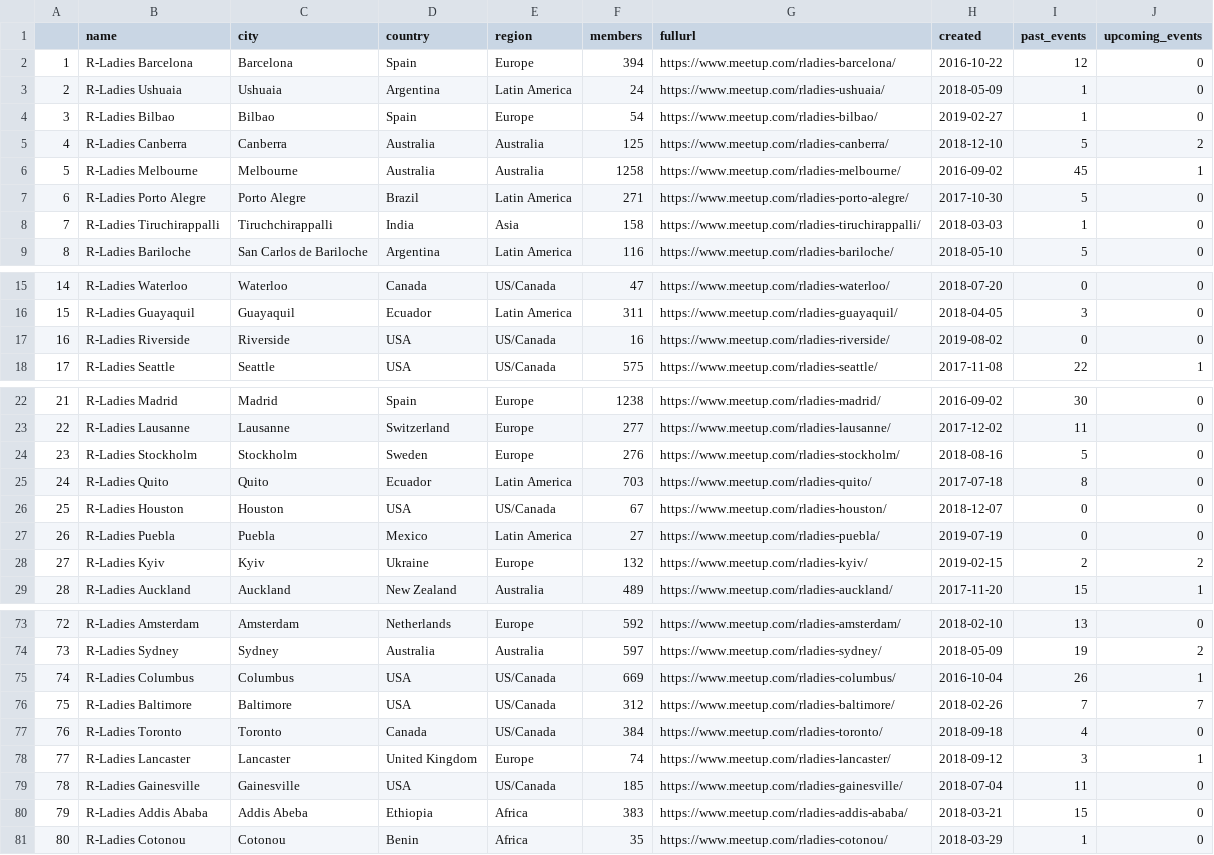
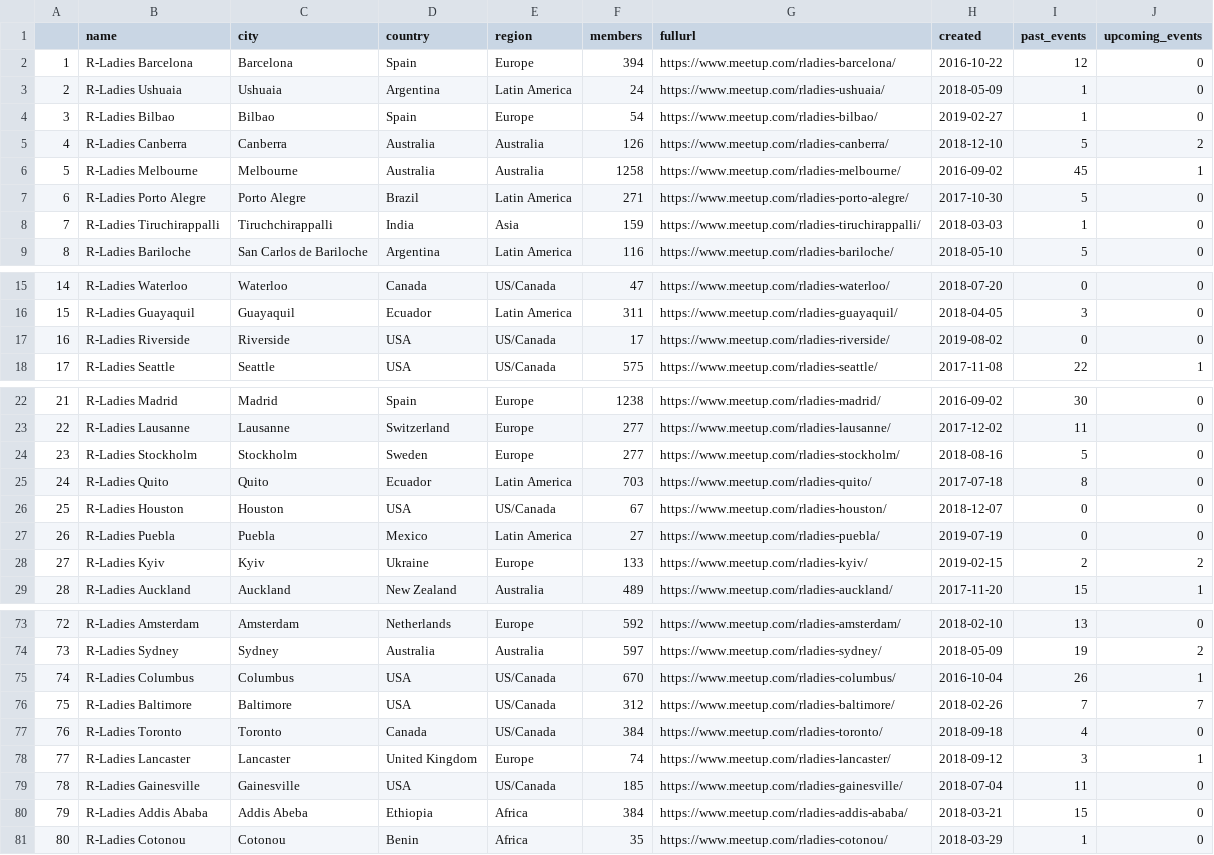
Before and after one commit to benubah/r-community-explorer, a CSV file: docs/data/rladies.csv, drawn as a sheet; only a part is shown, gaps mark what is left out; the diff covers the shown part only.

```diff
--- a/docs/data/rladies.csv
+++ b/docs/data/rladies.csv
@@ -4,6 +4,6 @@
 "3","R-Ladies Bilbao","Bilbao","Spain","Europe",54,"https://www.meetup.com/rladies-bilbao/",2019-02-27,1,0
-"4","R-Ladies Canberra","Canberra","Australia","Australia",125,"https://www.meetup.com/rladies-canberra/",2018-12-10,5,2
+"4","R-Ladies Canberra","Canberra","Australia","Australia",126,"https://www.meetup.com/rladies-canberra/",2018-12-10,5,2
 "5","R-Ladies Melbourne","Melbourne","Australia","Australia",1258,"https://www.meetup.com/rladies-melbourne/",2016-09-02,45,1
 "6","R-Ladies Porto Alegre","Porto Alegre","Brazil","Latin America",271,"https://www.meetup.com/rladies-porto-alegre/",2017-10-30,5,0
-"7","R-Ladies Tiruchirappalli","Tiruchchirappalli","India","Asia",158,"https://www.meetup.com/rladies-tiruchirappalli/",2018-03-03,1,0
+"7","R-Ladies Tiruchirappalli","Tiruchchirappalli","India","Asia",159,"https://www.meetup.com/rladies-tiruchirappalli/",2018-03-03,1,0
 "8","R-Ladies Bariloche","San Carlos de Bariloche","Argentina","Latin America",116,"https://www.meetup.com/rladies-bariloche/",2018-05-10,5,0
@@ -16,3 +16,3 @@
 "15","R-Ladies Guayaquil","Guayaquil","Ecuador","Latin America",311,"https://www.meetup.com/rladies-guayaquil/",2018-04-05,3,0
-"16","R-Ladies Riverside","Riverside","USA","US/Canada",16,"https://www.meetup.com/rladies-riverside/",2019-08-02,0,0
+"16","R-Ladies Riverside","Riverside","USA","US/Canada",17,"https://www.meetup.com/rladies-riverside/",2019-08-02,0,0
 "17","R-Ladies Seattle","Seattle","USA","US/Canada",575,"https://www.meetup.com/rladies-seattle/",2017-11-08,22,1
@@ -23,3 +23,3 @@
 "22","R-Ladies Lausanne","Lausanne","Switzerland","Europe",277,"https://www.meetup.com/rladies-lausanne/",2017-12-02,11,0
-"23","R-Ladies Stockholm","Stockholm","Sweden","Europe",276,"https://www.meetup.com/rladies-stockholm/",2018-08-16,5,0
+"23","R-Ladies Stockholm","Stockholm","Sweden","Europe",277,"https://www.meetup.com/rladies-stockholm/",2018-08-16,5,0
 "24","R-Ladies Quito","Quito","Ecuador","Latin America",703,"https://www.meetup.com/rladies-quito/",2017-07-18,8,0
@@ -27,3 +27,3 @@
 "26","R-Ladies Puebla","Puebla","Mexico","Latin America",27,"https://www.meetup.com/rladies-puebla/",2019-07-19,0,0
-"27","R-Ladies Kyiv","Kyiv","Ukraine","Europe",132,"https://www.meetup.com/rladies-kyiv/",2019-02-15,2,2
+"27","R-Ladies Kyiv","Kyiv","Ukraine","Europe",133,"https://www.meetup.com/rladies-kyiv/",2019-02-15,2,2
 "28","R-Ladies Auckland","Auckland","New Zealand","Australia",489,"https://www.meetup.com/rladies-auckland/",2017-11-20,15,1
@@ -74,3 +74,3 @@
 "73","R-Ladies Sydney","Sydney","Australia","Australia",597,"https://www.meetup.com/rladies-sydney/",2018-05-09,19,2
-"74","R-Ladies Columbus","Columbus","USA","US/Canada",669,"https://www.meetup.com/rladies-columbus/",2016-10-04,26,1
+"74","R-Ladies Columbus","Columbus","USA","US/Canada",670,"https://www.meetup.com/rladies-columbus/",2016-10-04,26,1
 "75","R-Ladies Baltimore","Baltimore","USA","US/Canada",312,"https://www.meetup.com/rladies-baltimore/",2018-02-26,7,7
@@ -79,3 +79,3 @@
 "78","R-Ladies Gainesville","Gainesville","USA","US/Canada",185,"https://www.meetup.com/rladies-gainesville/",2018-07-04,11,0
-"79","R-Ladies Addis Ababa","Addis Abeba","Ethiopia","Africa",383,"https://www.meetup.com/rladies-addis-ababa/",2018-03-21,15,0
+"79","R-Ladies Addis Ababa","Addis Abeba","Ethiopia","Africa",384,"https://www.meetup.com/rladies-addis-ababa/",2018-03-21,15,0
 "80","R-Ladies Cotonou","Cotonou","Benin","Africa",35,"https://www.meetup.com/rladies-cotonou/",2018-03-29,1,0
```
Also changed, not shown: 6 edited cells elsewhere in this file, docs/data/rugs.csv, 5 other files.
